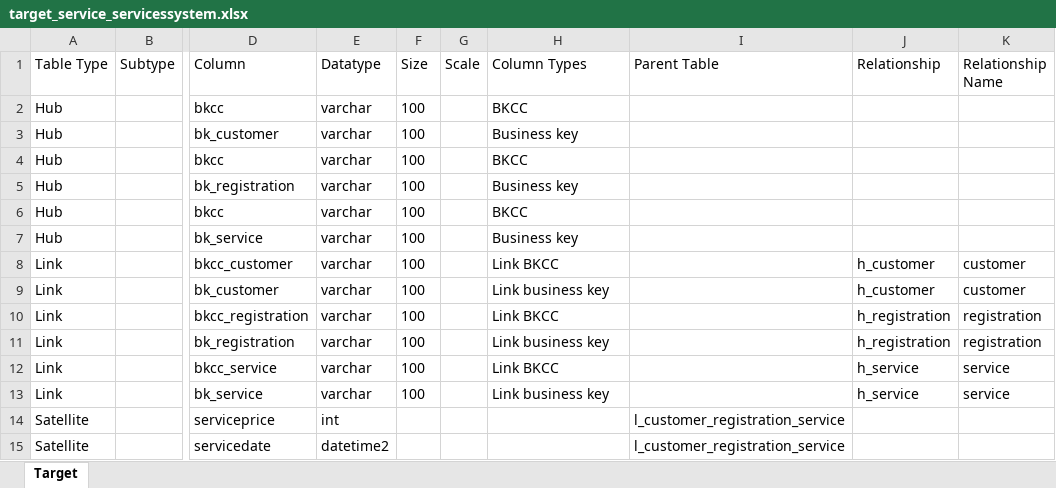
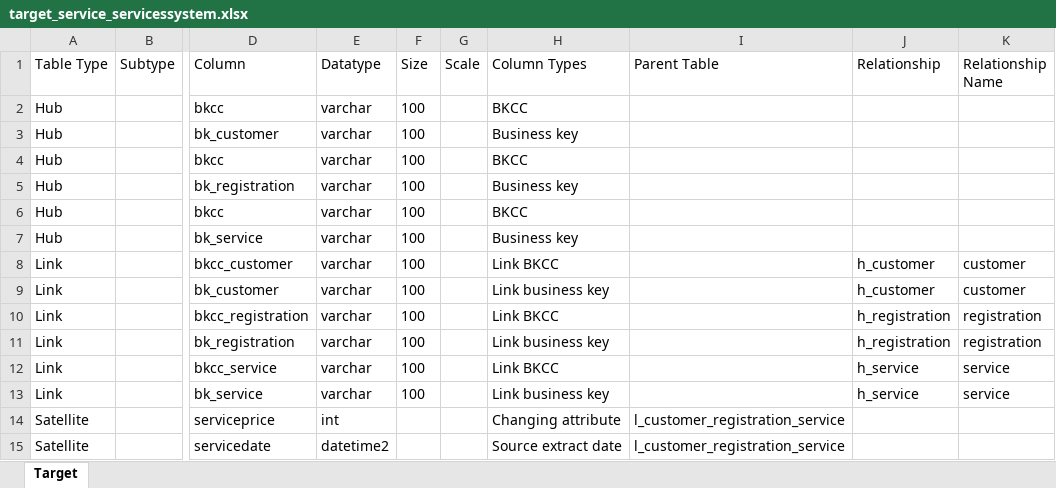
Before and after one commit to aelai/diagrams_net, an Excel workbook: output/service_servicessystem/target_service_servicessystem.xlsx, sheet Target, drawn as a sheet; only a part is shown, gaps mark what is left out; values as stored, in another font and other column widths than the file's, no borders; the diff names each change by its address in the sheet, - before the commit and + after, or states it on an @@ line.

```diff
--- a/output/service_servicessystem/target_service_servicessystem.xlsx (sheet Target)
+++ b/output/service_servicessystem/target_service_servicessystem.xlsx (sheet Target)
-H14 (Column Types): (empty)
+H14 (Column Types): Changing attribute
-H15 (Column Types): (empty)
+H15 (Column Types): Source extract date
```
Also changed, not shown: output/service_servicessystem/source_service_servicessystem.xlsx, 3 other files.
